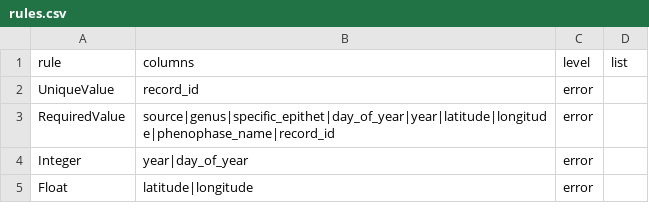
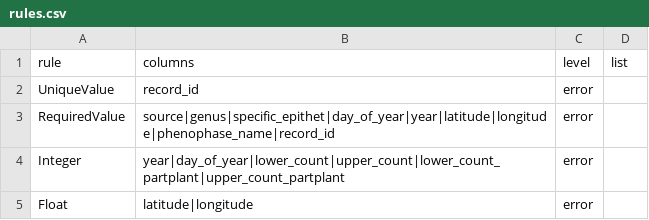
Before and after one commit to biocodellc/ontology-data-pipeline, a CSV file: config/rules.csv, drawn as a sheet.

Commit message:
adding integer value rules to config/rules.csv to coerce integers where appropriate.  Also, needed to set pandas reading objects to type object to prevent reading NaN as floats.  These changes will make turtle files pass ontology consistency checks in protege

```diff
--- a/config/rules.csv
+++ b/config/rules.csv
@@ -3,3 +3,3 @@ UniqueValue,record_id,error,
 RequiredValue,source|genus|specific_epithet|day_of_year|year|latitude|longitude|phenophase_name|record_id,error,
-Integer,year|day_of_year,error,
+Integer,year|day_of_year|lower_count|upper_count|lower_count_partplant|upper_count_partplant,error,
 Float,latitude|longitude,error,
```
Also changed, not shown: 1 other file.
